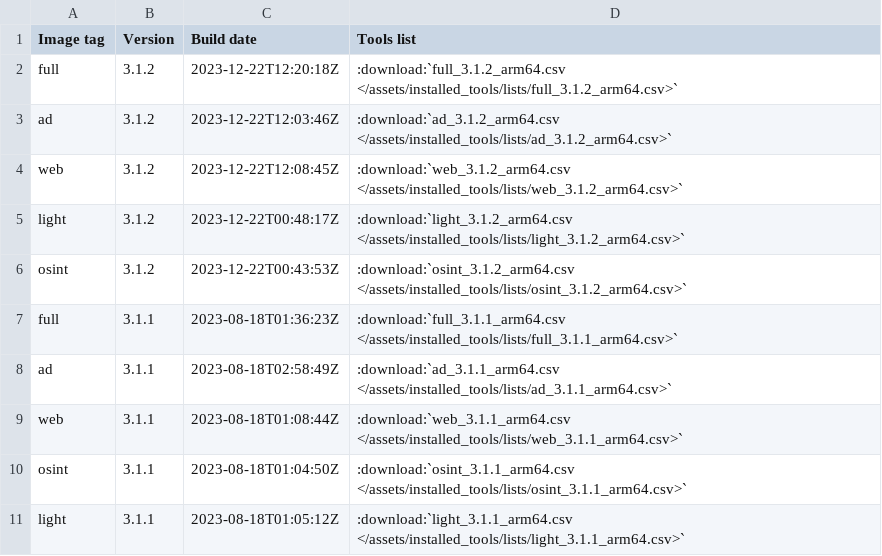
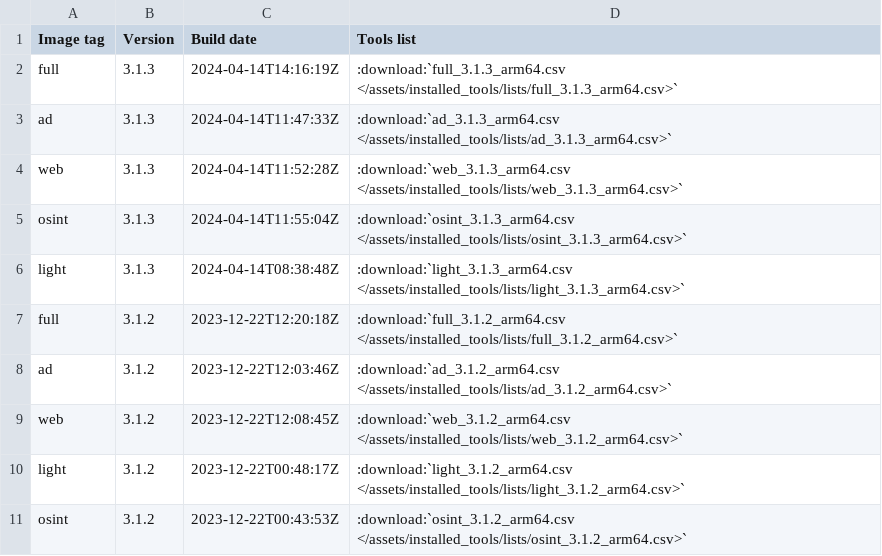
Before and after one commit to ThePorgs/Exegol-docs, a CSV file: source/assets/installed_tools/releases_arm64.csv, drawn as a sheet; only a part is shown; the shorter side is filled out with more unchanged rows; the diff names each change by its address in the sheet, - before the commit and + after, or states it on an @@ line.

```diff
--- a/source/assets/installed_tools/releases_arm64.csv
+++ b/source/assets/installed_tools/releases_arm64.csv
+row 2: full | 3.1.3 | 2024-04-14T14:16:19Z | :download:`full_3.1.3_arm64.csv </assets/installed_tools/lists/full_3.1.3_arm64.csv>`
+row 3: ad | 3.1.3 | 2024-04-14T11:47:33Z | :download:`ad_3.1.3_arm64.csv </assets/installed_tools/lists/ad_3.1.3_arm64.csv>`
+row 4: web | 3.1.3 | 2024-04-14T11:52:28Z | :download:`web_3.1.3_arm64.csv </assets/installed_tools/lists/web_3.1.3_arm64.csv>`
+row 5: osint | 3.1.3 | 2024-04-14T11:55:04Z | :download:`osint_3.1.3_arm64.csv </assets/installed_tools/lists/osint_3.1.3_arm64.csv>`
+row 6: light | 3.1.3 | 2024-04-14T08:38:48Z | :download:`light_3.1.3_arm64.csv </assets/installed_tools/lists/light_3.1.3_arm64.csv>`
```
Also changed, not shown: source/assets/installed_tools/releases_amd64.csv.
